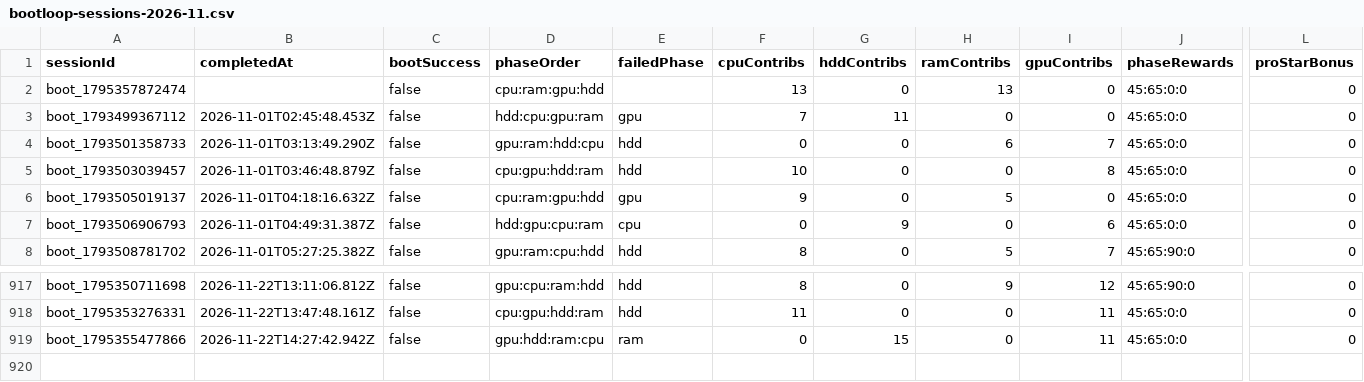
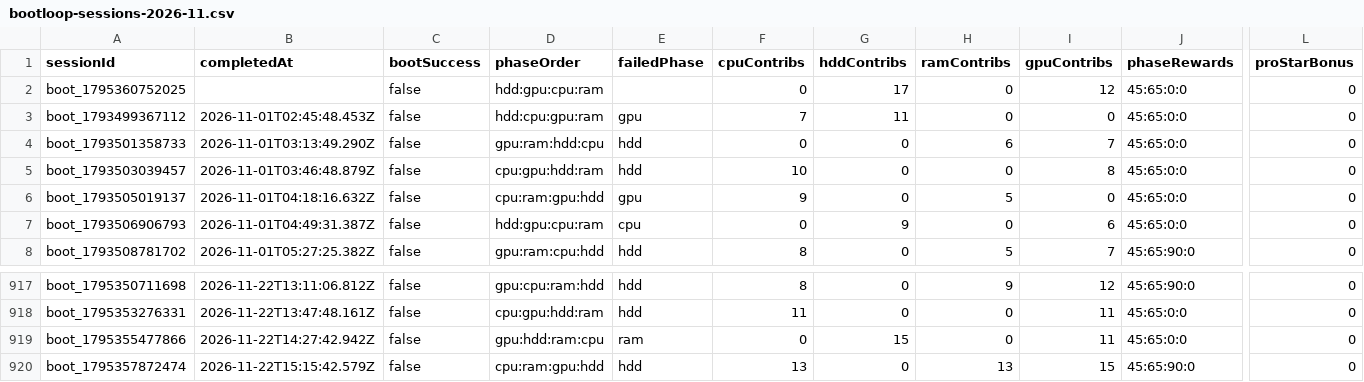
Before and after one commit to zosky/zoskyCube-archive, a CSV file: data/bootloop-sessions-2026-11.csv, drawn as a sheet; only a part is shown, gaps mark what is left out; removed rows and columns are numbered as before the commit, all else as after; rows hold the shown columns only; the diff names each change by its address in the sheet, - before the commit and + after, or states it on an @@ line.

```diff
--- a/data/bootloop-sessions-2026-11.csv
+++ b/data/bootloop-sessions-2026-11.csv
-row 2: boot_1795357872474 |  | false | cpu:ram:gpu:hdd |  | 13 | 0 | 13 | 0 | 45:65:0:0 | 0
+row 2: boot_1795360752025 |  | false | hdd:gpu:cpu:ram |  | 0 | 17 | 0 | 12 | 45:65:0:0 | 0
+row 920: boot_1795357872474 | 2026-11-22T15:15:42.579Z | false | cpu:ram:gpu:hdd | hdd | 13 | 0 | 13 | 15 | 45:65:90:0 | 0
```
Also changed, not shown: data/bootloop-handouts-2026-11.csv, data/gauntlet-votes-2026-11.csv, 3 other files.
